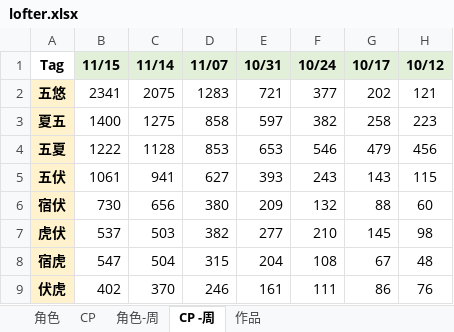
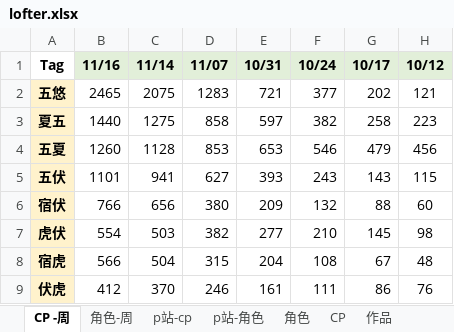
Before and after one commit to Cynthia0329/vue-cli3-template, an Excel workbook: public/lib/lofter.xlsx, sheet CP -周, drawn as a sheet; values as stored, in another font and other column widths than the file's, no borders; the diff names each change by its address in the sheet, - before the commit and + after, or states it on an @@ line.

```diff
--- a/public/lib/lofter.xlsx (sheet CP -周)
+++ b/public/lib/lofter.xlsx (sheet CP -周)
+sheet tab: p站-cp
+sheet tab: p站-角色
@@ sheet tab order changed: CP -周 | 角色-周 | p站-cp | p站-角色 | 角色 | CP | 作品 @@
-B1: 11/15
+B1: 11/16
-B2 (11/16): 2341
+B2 (11/16): 2465
-B3 (11/16): 1400
+B3 (11/16): 1440
-B4 (11/16): 1222
+B4 (11/16): 1260
-B5 (11/16): 1061
+B5 (11/16): 1101
-B6 (11/16): 730
+B6 (11/16): 766
-B7 (11/16): 537
+B7 (11/16): 554
-B8 (11/16): 547
+B8 (11/16): 566
-B9 (11/16): 402
+B9 (11/16): 412
```
Also changed, not shown: sheet 角色-周, sheet 角色, 6 other files.
